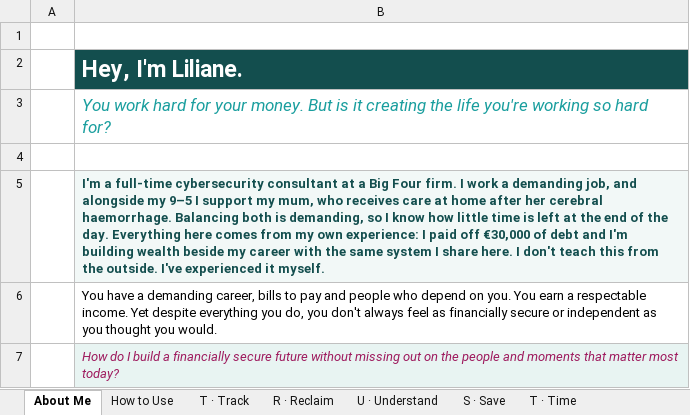
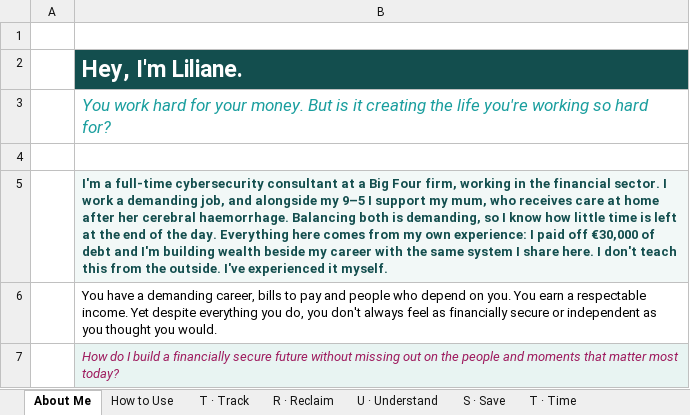
Before and after one commit to JoergerLiliane/terragoat, an Excel workbook: icyber/TRUST-Tracker-Freedom-Edition.xlsx, sheet About Me, drawn as a sheet; only a part is shown; values as stored, in another font and other column widths than the file's, no borders; the diff names each change by its address in the sheet, - before the commit and + after, or states it on an @@ line.

```diff
--- a/icyber/TRUST-Tracker-Freedom-Edition.xlsx (sheet About Me)
+++ b/icyber/TRUST-Tracker-Freedom-Edition.xlsx (sheet About Me)
-B5: …Big Four firm. I work…
+B5: …Big Four firm, working in the financial sector. I work…
```
Also changed, not shown: 1 other file.
